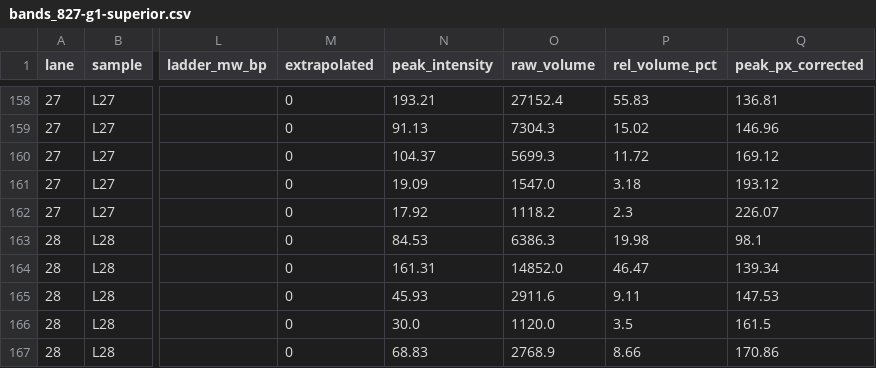
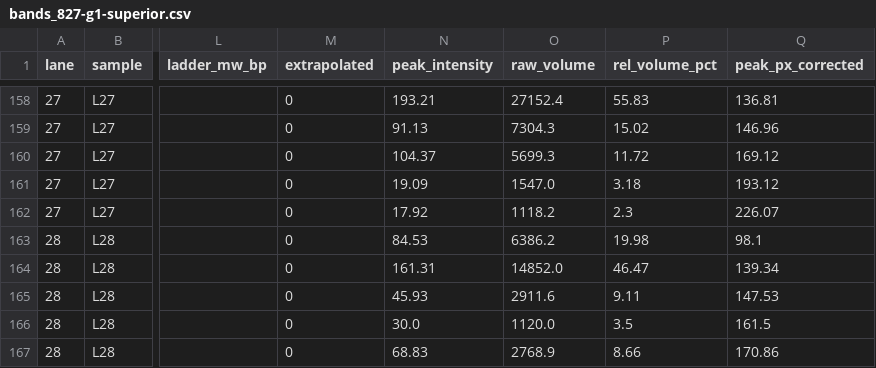
Before and after one commit to brdahmer/issr-gel-pipeline, a CSV file: examples/bands_827-g1-superior.csv, drawn as a sheet; only a part is shown, gaps mark what is left out; the diff names each change by its address in the sheet, - before the commit and + after, or states it on an @@ line.

```diff
--- a/examples/bands_827-g1-superior.csv
+++ b/examples/bands_827-g1-superior.csv
-O163 (raw_volume): 6386.3
+O163 (raw_volume): 6386.2
```
Also changed, not shown: examples/results_827-g1-superior/bands_annotated.csv, examples/results_827-g1-superior/loci_bins.csv, 10 other files.
